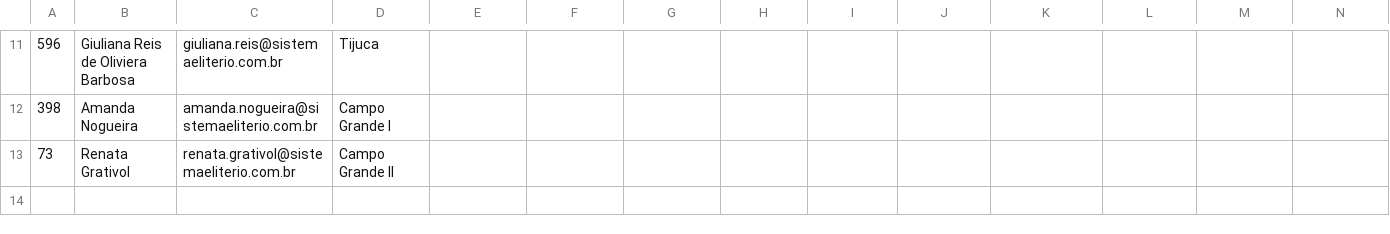
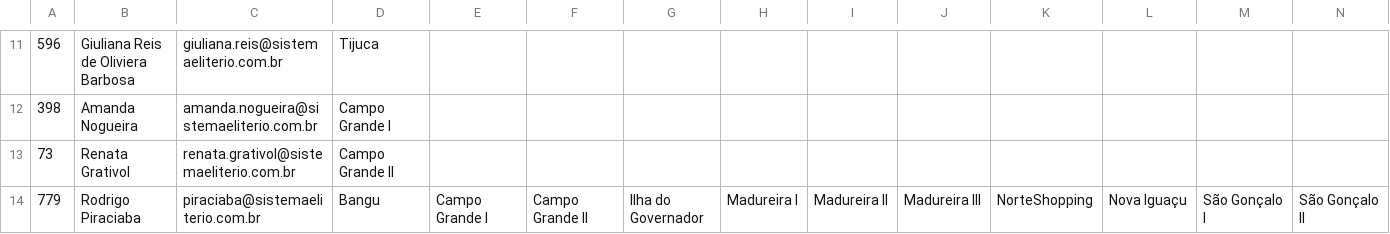
Before and after one commit to elite-ti/new_elite_app, a CSV file: lib/tasks/populate/real/csvs/campus_head_teachers.csv, drawn as a sheet; only a part is shown, gaps mark what is left out; rows hold the shown columns only; the diff names each change by its address in the sheet, - before the commit and + after, or states it on an @@ line.

Commit message:
Super klazz added. (Major change in schema, models and tasks)

```diff
--- a/lib/tasks/populate/real/csvs/campus_head_teachers.csv
+++ b/lib/tasks/populate/real/csvs/campus_head_teachers.csv
+row 14: 779 | Rodrigo Piraciaba | piraciaba@sistemaeliterio.com.br | Bangu | Campo Grande I | Campo Grande II | Ilha do Governador | Madureira I | Madureira II | Madureira III | NorteShopping | Nova Iguaçu | São Gonçalo I | São Gonçalo II
```
Also changed, not shown: lib/tasks/populate/real/csvs/products.csv, 23 other files.
